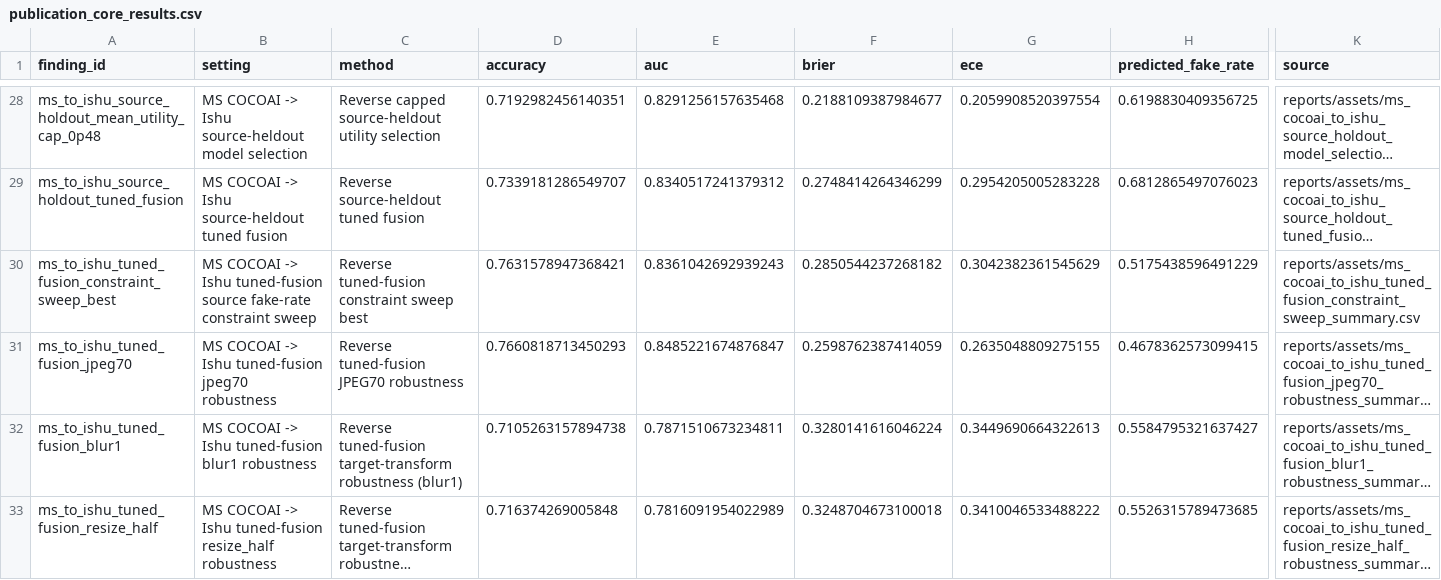
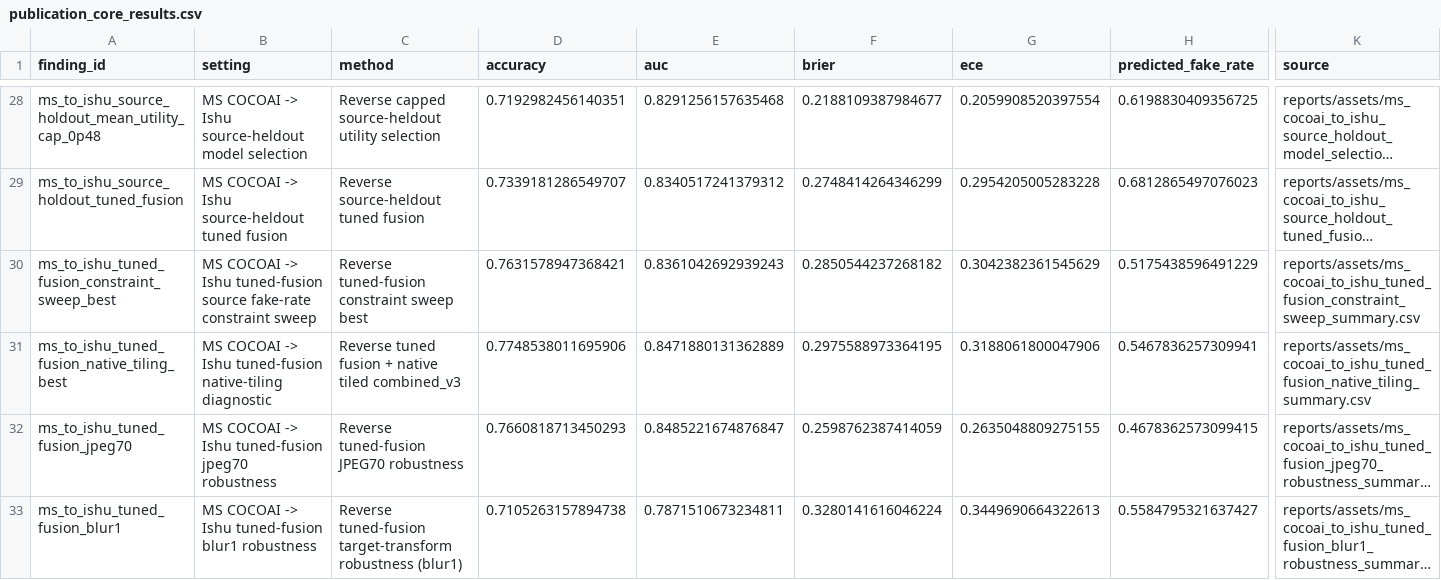
Before and after one commit to DrStrangel0ve/ai-image-forensics-comparison, a CSV file: reports/assets/publication_core_results.csv, drawn as a sheet; only a part is shown, gaps mark what is left out; the shorter side is filled out with more unchanged rows; long unchanged cells end in …; rows hold the shown columns only; the diff names each change by its address in the sheet, - before the commit and + after, or states it on an @@ line.

```diff
--- a/reports/assets/publication_core_results.csv
+++ b/reports/assets/publication_core_results.csv
+row 31: ms_to_ishu_tuned_fusion_native_tiling_best | MS COCOAI -> Ishu tuned-fusion native-tiling diagnostic | Reverse tuned fusion + native tiled combined_v3 | 0.7748538011695906 | 0.8471880131362889 | 0.2975588973364195 | 0.3188061800047906 | 0.5467836257309941 | reports/assets/ms_cocoai_to_ishu_tuned_fusion_native_tiling_summary.csv
```
Also changed, not shown: reports/assets/claim_evidence_matrix.csv, reports/assets/dfrws_poster_key_numbers.csv, 17 other files.
